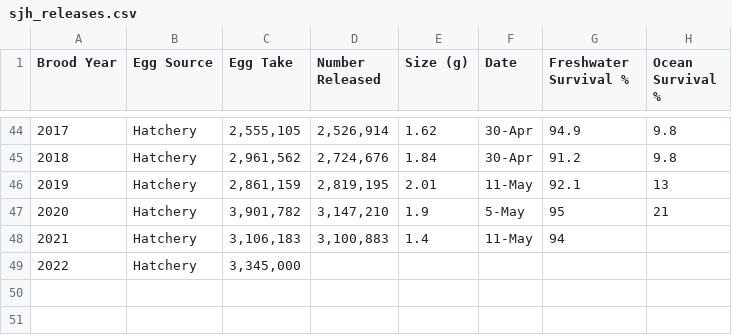
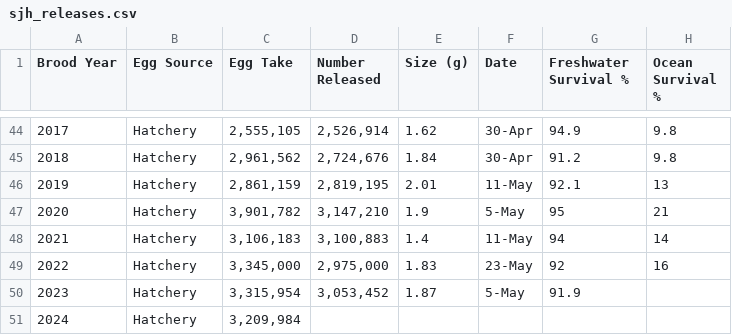
Before and after one commit to themacfreezie/SITK, a CSV file: data/raw/sjh_releases.csv, drawn as a sheet; only a part is shown, gaps mark what is left out.

```diff
--- a/data/raw/sjh_releases.csv
+++ b/data/raw/sjh_releases.csv
@@ -47,3 +47,5 @@ Brood Year,Egg Source,Egg Take,Number Released,Size (g),Date,Freshwater Survival
 2020,Hatchery,"3,901,782","3,147,210",1.9,5-May,95,21
-2021,Hatchery,"3,106,183","3,100,883",1.4,11-May,94,
-2022,Hatchery,"3,345,000",,,,,
+2021,Hatchery,"3,106,183","3,100,883",1.4,11-May,94,14
+2022,Hatchery,"3,345,000","2,975,000",1.83,23-May,92,16
+2023,Hatchery,"3,315,954","3,053,452",1.87,5-May,91.9,
+2024,Hatchery,"3,209,984",,,,,
```
Also changed, not shown: 19 other files.
